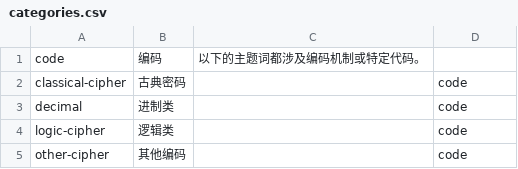
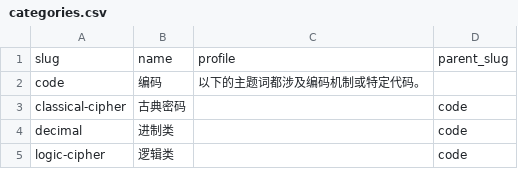
Before and after one commit to kinami0331/cn-puzzle-index-web, a CSV file: data/categories.csv, drawn as a sheet; only a part is shown; the shorter side is filled out with more unchanged rows.

```diff
--- a/data/categories.csv
+++ b/data/categories.csv
@@ -1 +1,2 @@
+"slug","name","profile","parent_slug"
 "code","编码","以下的主题词都涉及编码机制或特定代码。",""
```
Also changed, not shown: data/authors.csv, data/keywords.csv, 16 other files.
